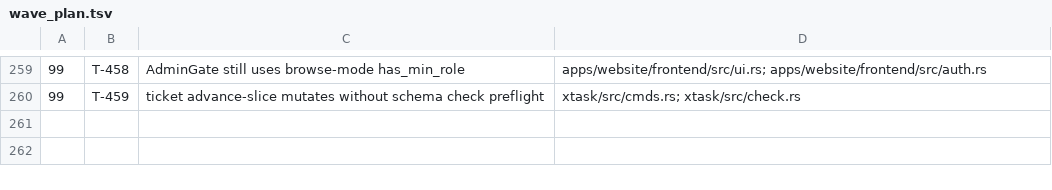
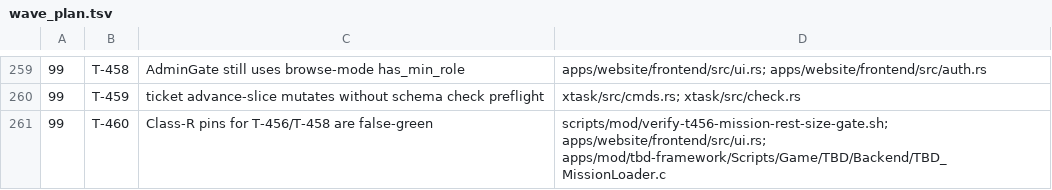
Before and after one commit to darkforce09/TBD-reforger, a TSV file: docs/platform/wave_plan.tsv, drawn as a sheet; only a part is shown, gaps mark what is left out.

Commit message:
T-456/T-458/T-459/T-460: close platform wave 22
Cold gate PASS vs 870e988e (post T-460 re-gate). Verifier: live REST size
gate, AdminGate authed role, and advance-slice preflight hold; Class-R
false-greens fixed in T-460. No deferred filings this close.

Co-Authored-By: Grok <noreply@x.ai>

```diff
--- a/docs/platform/wave_plan.tsv
+++ b/docs/platform/wave_plan.tsv
@@ -260 +260,2 @@
 99	T-459	ticket advance-slice mutates without schema check preflight	xtask/src/cmds.rs; xtask/src/check.rs
+99	T-460	Class-R pins for T-456/T-458 are false-green	scripts/mod/verify-t456-mission-rest-size-gate.sh; apps/website/frontend/src/ui.rs; apps/mod/tbd-framework/Scripts/Game/TBD/Backend/TBD_MissionLoader.c
```
Also changed, not shown: 5 other files.
